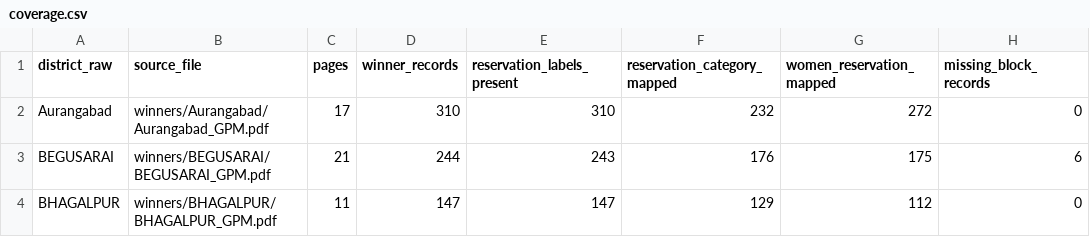
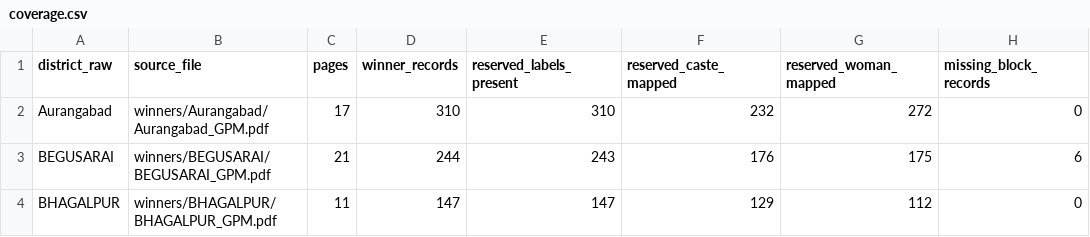
Before and after one commit to in-rolls/local_elections_bihar, a CSV file: data/2011/mukhiya_reports/coverage.csv, drawn as a sheet; only a part is shown; the diff names each change by its address in the sheet, - before the commit and + after, or states it on an @@ line.

```diff
--- a/data/2011/mukhiya_reports/coverage.csv
+++ b/data/2011/mukhiya_reports/coverage.csv
-E1: reservation_labels_present
+E1: reserved_labels_present
-F1: reservation_category_mapped
+F1: reserved_caste_mapped
-G1: women_reservation_mapped
+G1: reserved_woman_mapped
```
Also changed, not shown: data/2011/mukhiya_reports/reservation_labels.csv, 55 other files.
